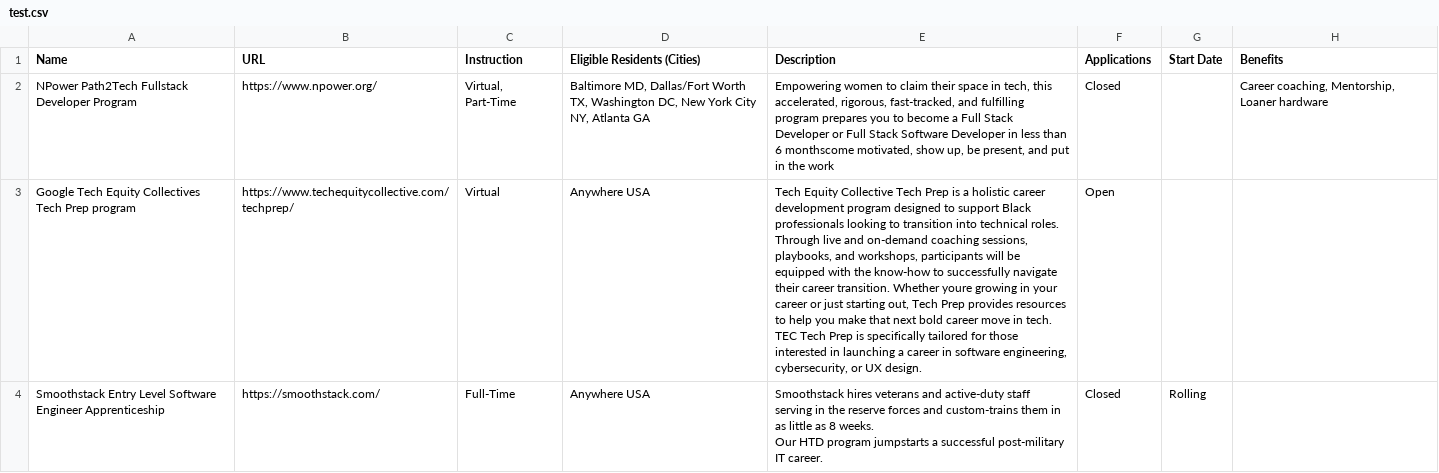
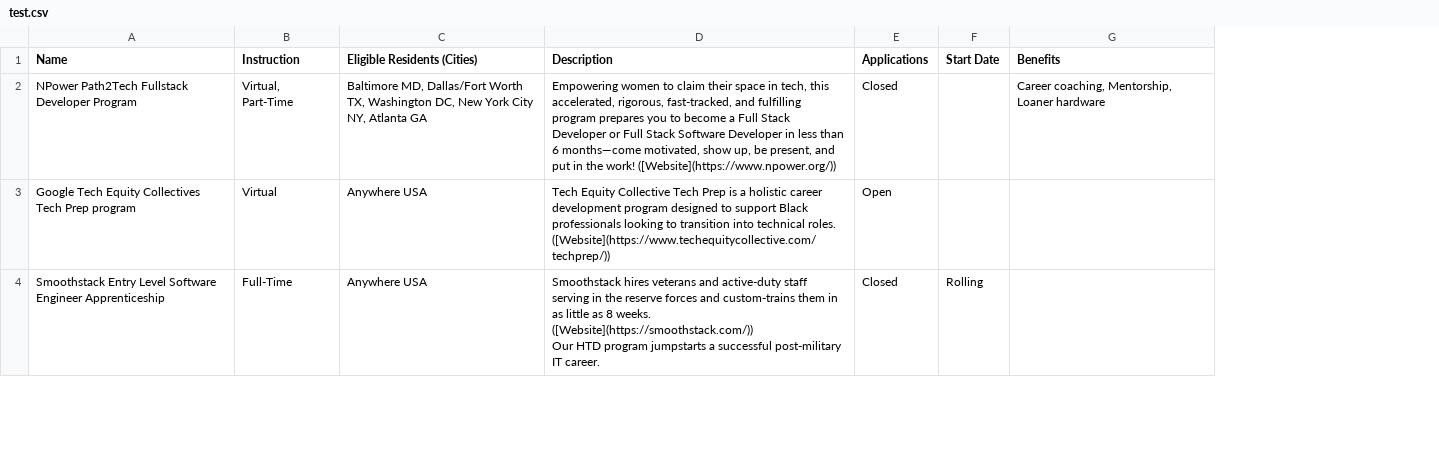
Before and after one commit to kariymam/fully-funded-tech-training, a CSV file: test.csv, drawn as a sheet; only a part is shown; removed rows and columns are numbered as before the commit, all else as after; ↵ is a line break in a cell; the diff covers the shown part only; the diff names each change by its address in the sheet, - before the commit and + after, or states it on an @@ line.

```diff
--- a/test.csv
+++ b/test.csv
-column B (URL), rows 2-4: https://www.npower.org/ | https://www.techequitycollective.com/techprep/ | https://smoothstack.com/
-D2 (Description): …than 6 monthscome motivated, show up, be present, and put in the work
+D2 (Description): …than 6 months—come motivated, show up, be present, and put in the work! ([Website](https://www.npower.org/))
-D3 (Description): …technical roles. Through live and on-demand coaching sessions, playbooks, and workshops, participants will be equipped with the know-how to successfully navigate their career transition. Whether youre growing in your career or just starting out, Tech Prep provides resources to help you make that next bold career move in tech. TEC Tech Prep is specifically tailored for those interested in launching a career in software engineering, cybersecurity, or UX design.
+D3 (Description): …technical roles. ([Website](https://www.techequitycollective.com/techprep/))
-D4 (Description): …8 weeks. ↵ Our HTD…
+D4 (Description): …8 weeks. ([Website](https://smoothstack.com/)) ↵ Our HTD…
```
Also changed, not shown: 6 edited cells elsewhere in this file, 4 other files.
